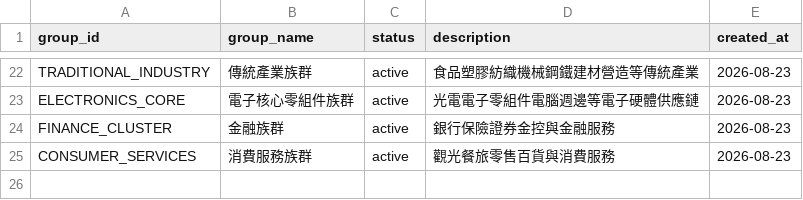
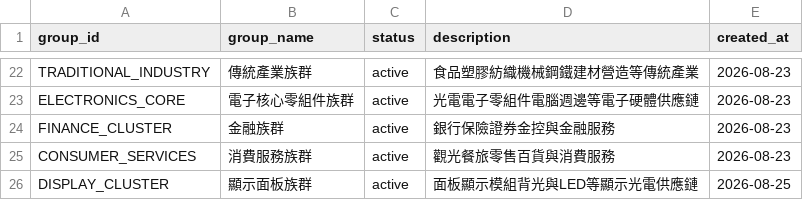
Before and after one commit to andryhappy0507-jpg/tw-stock-sector-radar, a CSV file: data/theme_group_master.csv, drawn as a sheet; only a part is shown, gaps mark what is left out.

Commit message:
Add display cluster group

```diff
--- a/data/theme_group_master.csv
+++ b/data/theme_group_master.csv
@@ -25 +25,2 @@ FINANCE_CLUSTER,金融族群,active,銀行保險證券金控與金融服務,2026
 CONSUMER_SERVICES,消費服務族群,active,觀光餐旅零售百貨與消費服務,2026-08-23
+DISPLAY_CLUSTER,顯示面板族群,active,面板顯示模組背光與LED等顯示光電供應鏈,2026-08-25
```
